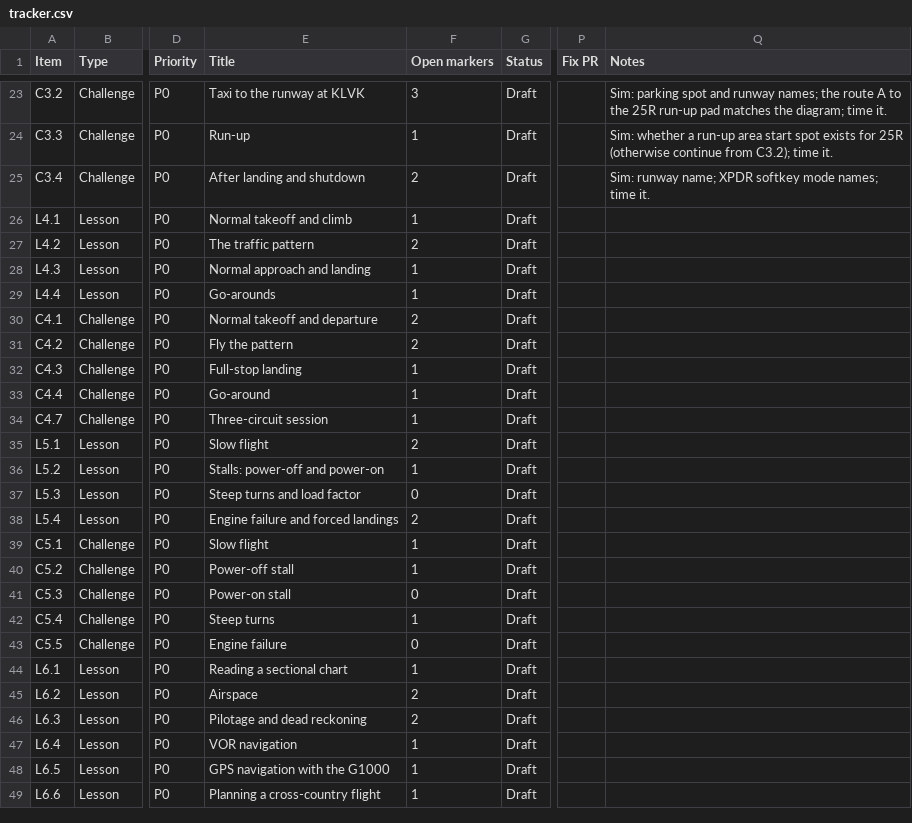
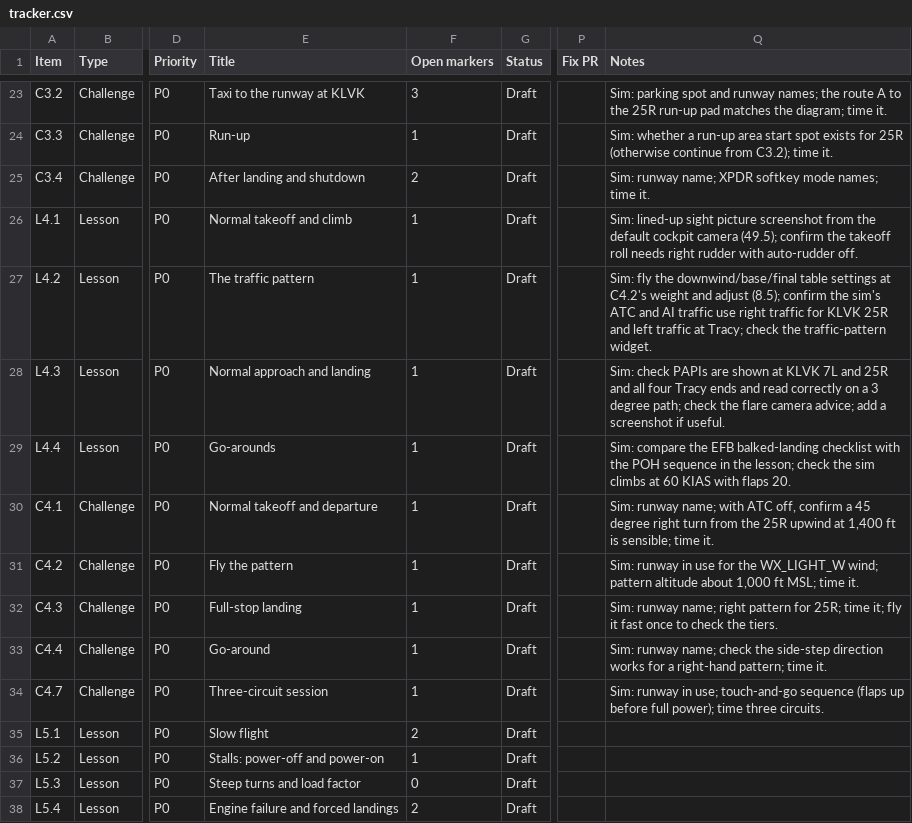
Before and after one commit to triciapickard/Learn-To-Fly, a CSV file: docs/verification/tracker.csv, drawn as a sheet; only a part is shown, gaps mark what is left out; the shorter side is filled out with more unchanged rows; the diff names each change by its address in the sheet, - before the commit and + after, or states it on an @@ line.

```diff
--- a/docs/verification/tracker.csv
+++ b/docs/verification/tracker.csv
-Q26 (Notes): (empty)
+Q26 (Notes): Sim: lined-up sight picture screenshot from the default cockpit camera (49.5); confirm the takeoff roll needs right rudder with auto-rudder off.
-F27 (Open markers): 2
+F27 (Open markers): 1
-Q27 (Notes): (empty)
+Q27 (Notes): Sim: fly the downwind/base/final table settings at C4.2's weight and adjust (8.5); confirm the sim's ATC and AI traffic use right traffic for KLVK 25R and left traffic at Tracy; check the traffic-pattern widget.
-Q28 (Notes): (empty)
+Q28 (Notes): Sim: check PAPIs are shown at KLVK 7L and 25R and all four Tracy ends and read correctly on a 3 degree path; check the flare camera advice; add a screenshot if useful.
-Q29 (Notes): (empty)
+Q29 (Notes): Sim: compare the EFB balked-landing checklist with the POH sequence in the lesson; check the sim climbs at 60 KIAS with flaps 20.
-F30:F31 (Open markers): 2
+F30:F31 (Open markers): 1
-Q30 (Notes): (empty)
+Q30 (Notes): Sim: runway name; with ATC off, confirm a 45 degree right turn from the 25R upwind at 1,400 ft is sensible; time it.
-Q31 (Notes): (empty)
+Q31 (Notes): Sim: runway in use for the WX_LIGHT_W wind; pattern altitude about 1,000 ft MSL; time it.
-Q32 (Notes): (empty)
+Q32 (Notes): Sim: runway name; right pattern for 25R; time it; fly it fast once to check the tiers.
-Q33 (Notes): (empty)
+Q33 (Notes): Sim: runway name; check the side-step direction works for a right-hand pattern; time it.
-Q34 (Notes): (empty)
+Q34 (Notes): Sim: runway in use; touch-and-go sequence (flaps up before full power); time three circuits.
```
Also changed, not shown: 10 other files.
